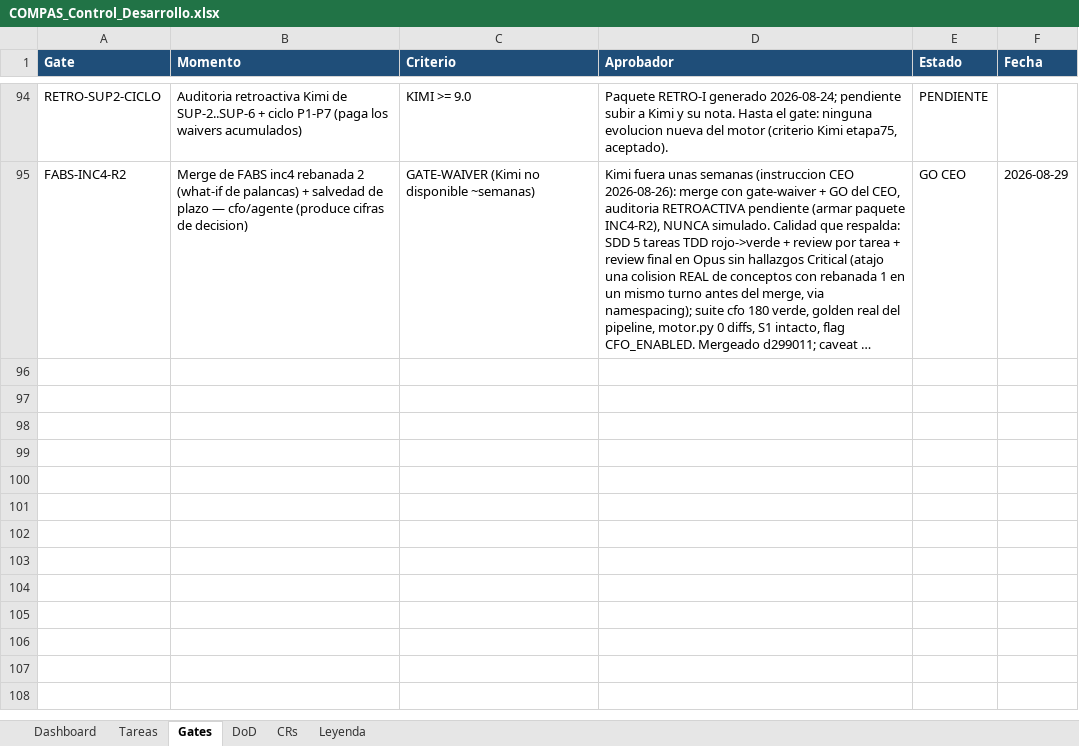
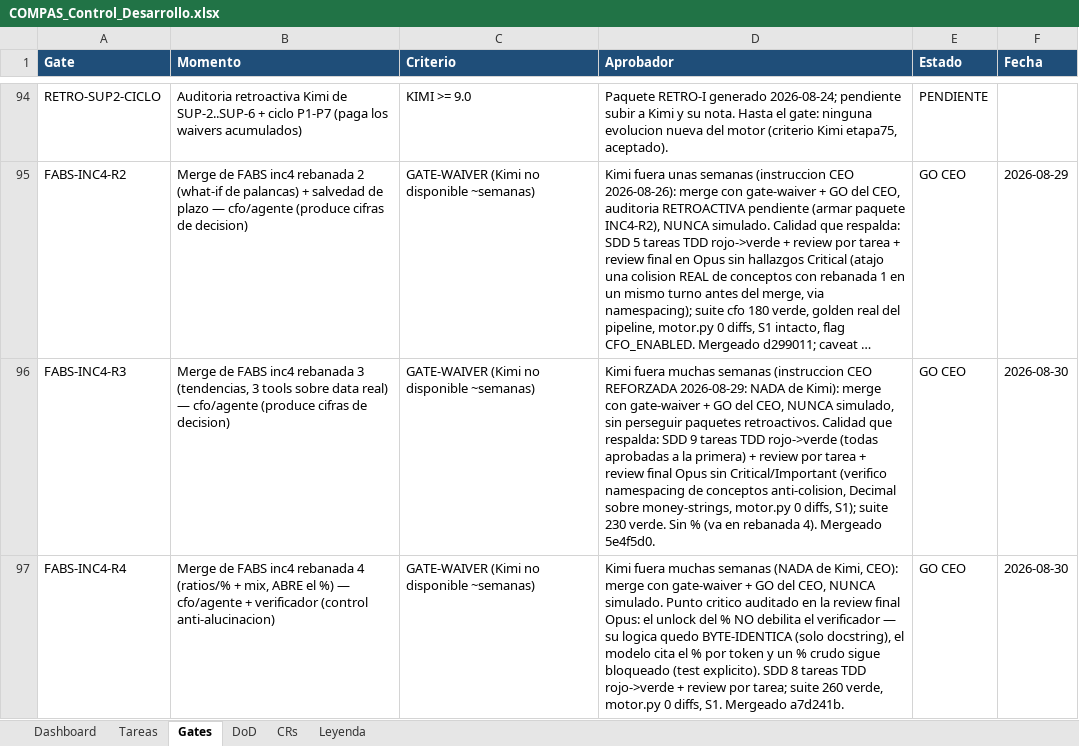
Before and after one commit to RoddosColombia/compas, an Excel workbook: docs/COMPAS_Control_Desarrollo.xlsx, sheet Gates, drawn as a sheet; only a part is shown, gaps mark what is left out; long unchanged cells end in …; values as stored, in another font and other column widths than the file's, no borders; the diff names each change by its address in the sheet, - before the commit and + after, or states it on an @@ line.

```diff
--- a/docs/COMPAS_Control_Desarrollo.xlsx (sheet Gates)
+++ b/docs/COMPAS_Control_Desarrollo.xlsx (sheet Gates)
+row 96: FABS-INC4-R3 | Merge de FABS inc4 rebanada 3 (tendencias, 3 tools sobre data real) — cfo/agente (produce cifras de decision) | GATE-WAIVER (Kimi no disponible ~semanas) | Kimi fuera muchas semanas (instruccion CEO REFORZADA 2026-08-29: NADA de Kimi): merge con gate-waiver + GO del CEO, NUNCA simulado, sin perseguir paquetes retroactivos. Calidad que respalda: SDD 9 tareas TDD rojo->verde (todas aprobadas a la primera) + review por tarea + review final Opus sin Critical/Important (verifico namespacing de conceptos anti-colision, Decimal sobre money-strings, motor.py 0 diffs, S1); suite 230 verde. Sin % (va en rebanada 4). Mergeado 5e4f5d0. | GO CEO | 2026-08-30
+row 97: FABS-INC4-R4 | Merge de FABS inc4 rebanada 4 (ratios/% + mix, ABRE el %) — cfo/agente + verificador (control anti-alucinacion) | GATE-WAIVER (Kimi no disponible ~semanas) | Kimi fuera muchas semanas (NADA de Kimi, CEO): merge con gate-waiver + GO del CEO, NUNCA simulado. Punto critico auditado en la review final Opus: el unlock del % NO debilita el verificador — su logica quedo BYTE-IDENTICA (solo docstring), el modelo cita el % por token y un % crudo sigue bloqueado (test explicito). SDD 8 tareas TDD rojo->verde + review por tarea; suite 260 verde, motor.py 0 diffs, S1. Mergeado a7d241b. | GO CEO | 2026-08-30
```
Also changed, not shown: sheet Tareas.
